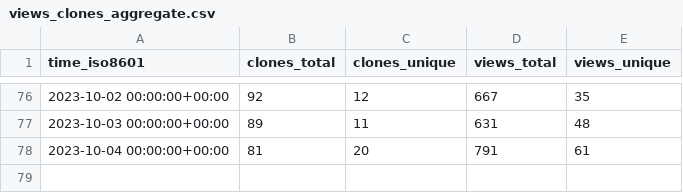
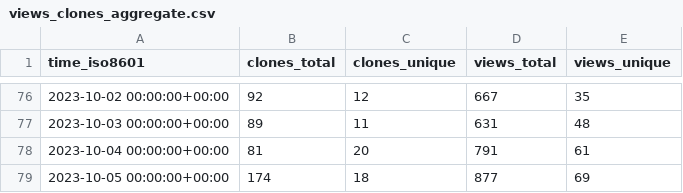
Before and after one commit to archit00sharma/superduperdb, a CSV file: SuperDuperDB/superduperdb/ghrs-data/views_clones_aggregate.csv, drawn as a sheet; only a part is shown, gaps mark what is left out.

```diff
--- a/SuperDuperDB/superduperdb/ghrs-data/views_clones_aggregate.csv
+++ b/SuperDuperDB/superduperdb/ghrs-data/views_clones_aggregate.csv
@@ -78 +78,2 @@ time_iso8601,clones_total,clones_unique,views_total,views_unique
 2023-10-04 00:00:00+00:00,81,20,791,61
+2023-10-05 00:00:00+00:00,174,18,877,69
```
Also changed, not shown: 1 other file.
